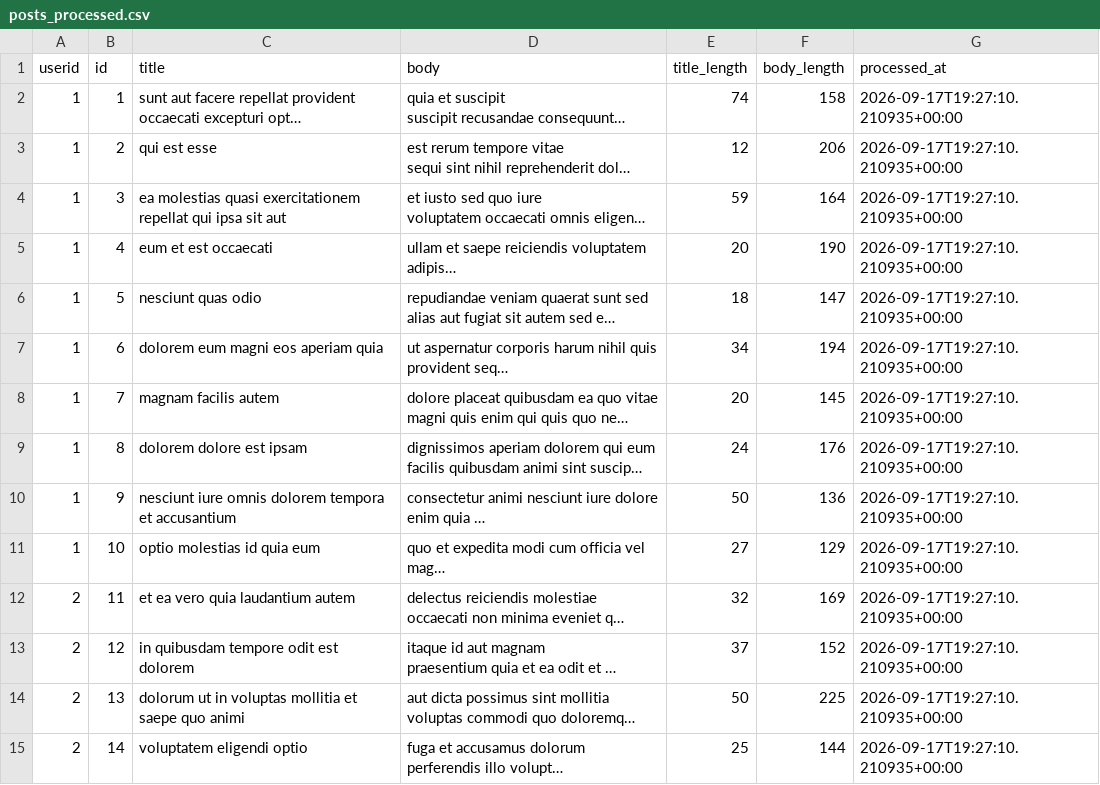
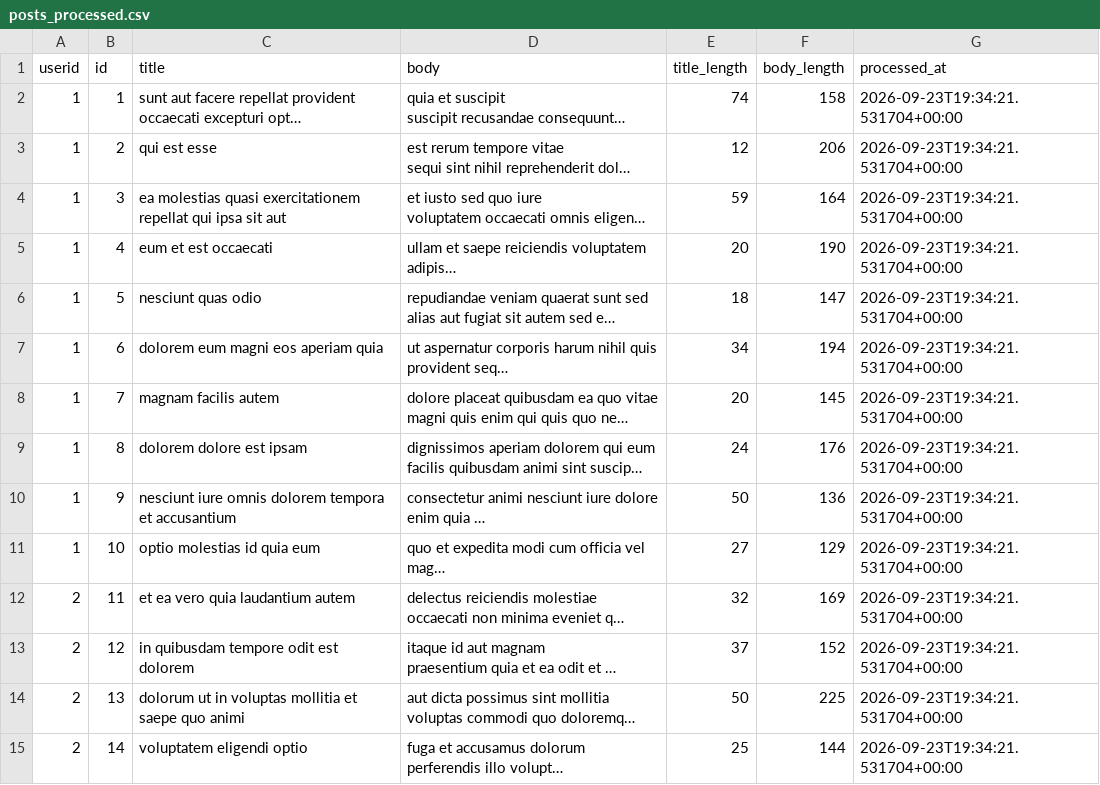
Before and after one commit to chaaritra21/marketing-data-engineering-platform, a CSV file: Data/Processed/posts_processed.csv, drawn as a sheet; only a part is shown; long unchanged cells end in …; the diff covers the shown part only; the diff names each change by its address in the sheet, - before the commit and + after, or states it on an @@ line.

```diff
--- a/Data/Processed/posts_processed.csv
+++ b/Data/Processed/posts_processed.csv
-G2:G15 (processed_at): 2026-09-17T19:27:10.210935+00:00
+G2:G15 (processed_at): 2026-09-23T19:34:21.531704+00:00
```
Also changed, not shown: 86 edited cells elsewhere in this file, 5 other files.
